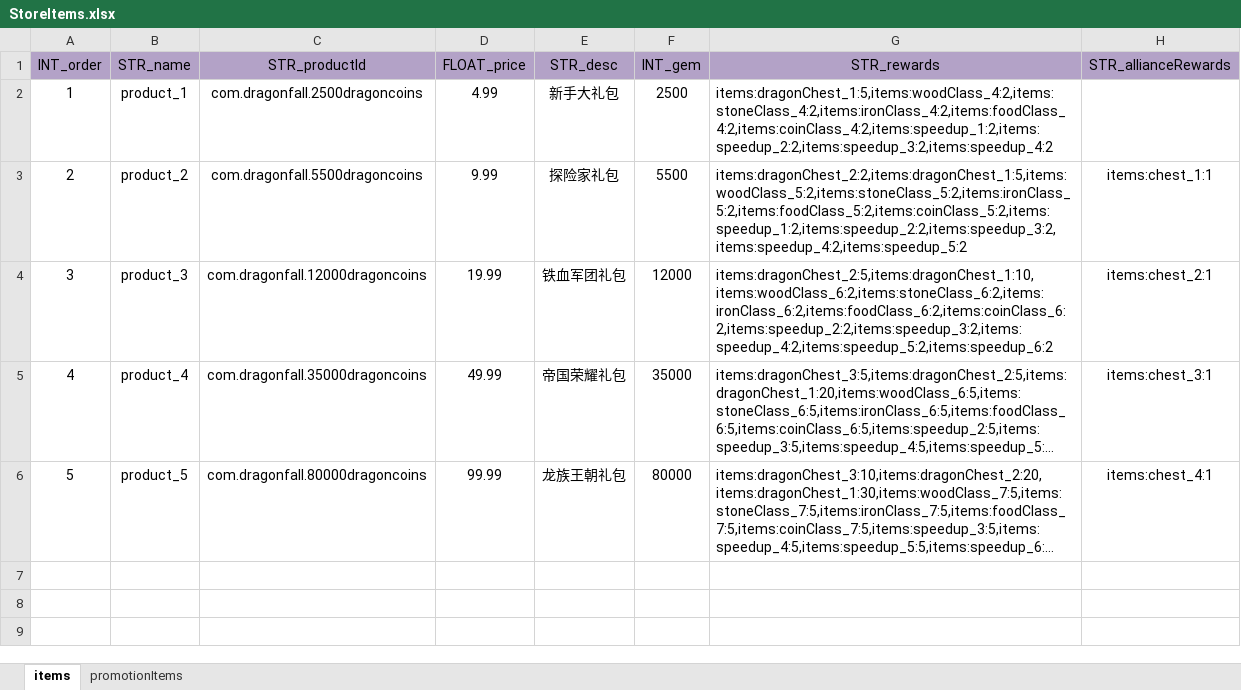
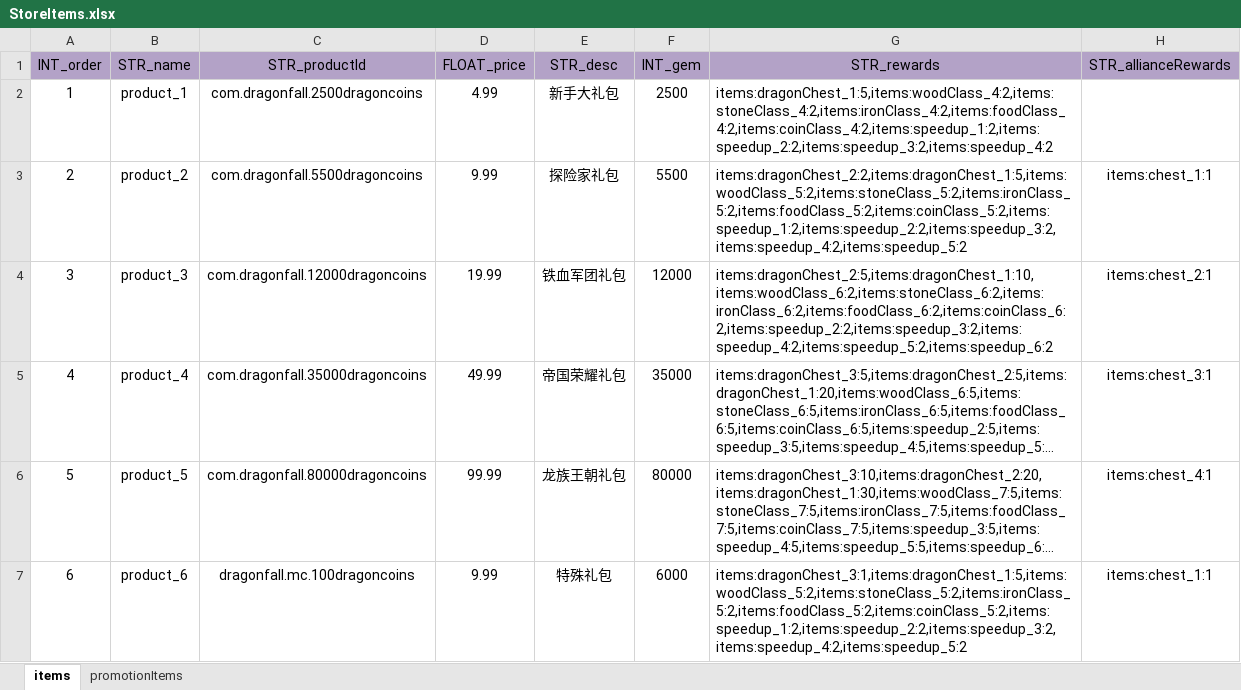
Before and after one commit to ModunZhang/kod_server, an Excel workbook: gameData/shared/StoreItems.xlsx, sheet items, drawn as a sheet; long unchanged cells end in …; values as stored, in another font and other column widths than the file's, no borders; the diff names each change by its address in the sheet, - before the commit and + after, or states it on an @@ line.

```diff
--- a/gameData/shared/StoreItems.xlsx (sheet items)
+++ b/gameData/shared/StoreItems.xlsx (sheet items)
+row 7: 6 | product_6 | dragonfall.mc.100dragoncoins | 9.99 | 特殊礼包 | 6000 | items:dragonChest_3:1,items:dragonChest_1:5,items:woodClass_5:2,items:stoneClass_5:2,items:ironClass_5:2,items:foodClass_5:2,items:coinClass_5:2,items:speedup_1:2,items:speedup_2:2,items:speedup_3:2,items:speedup_4:2,items:speedup_5:2 | items:chest_1:1
```
Also changed, not shown: gameData/shared/PlayerInitData.xlsx, 2 other files.
